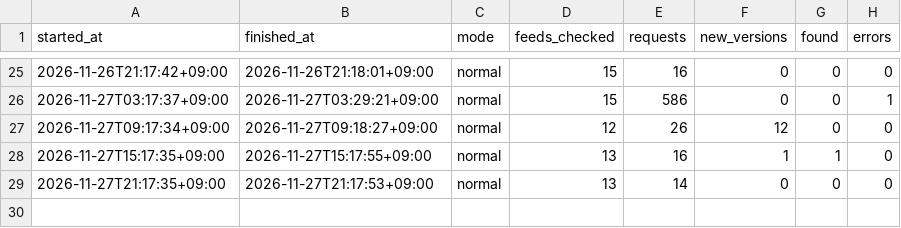
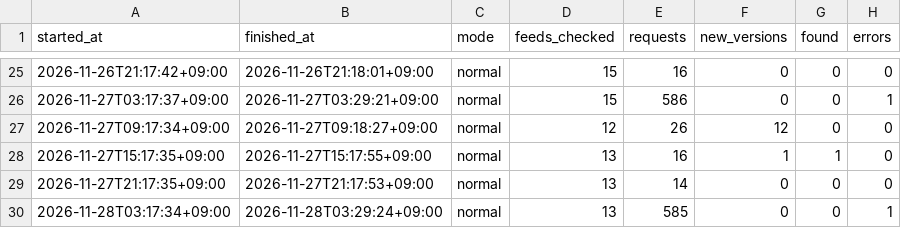
Before and after one commit to h-kazuki-pixel/machi-no-ashi-karte, a CSV file: state/runs.csv, drawn as a sheet; only a part is shown, gaps mark what is left out.

```diff
--- a/state/runs.csv
+++ b/state/runs.csv
@@ -29 +29,2 @@ started_at,finished_at,mode,feeds_checked,requests,new_versions,found,errors
 2026-11-27T21:17:35+09:00,2026-11-27T21:17:53+09:00,normal,13,14,0,0,0
+2026-11-28T03:17:34+09:00,2026-11-28T03:29:24+09:00,normal,13,585,0,0,1
```
Also changed, not shown: 3 other files.
